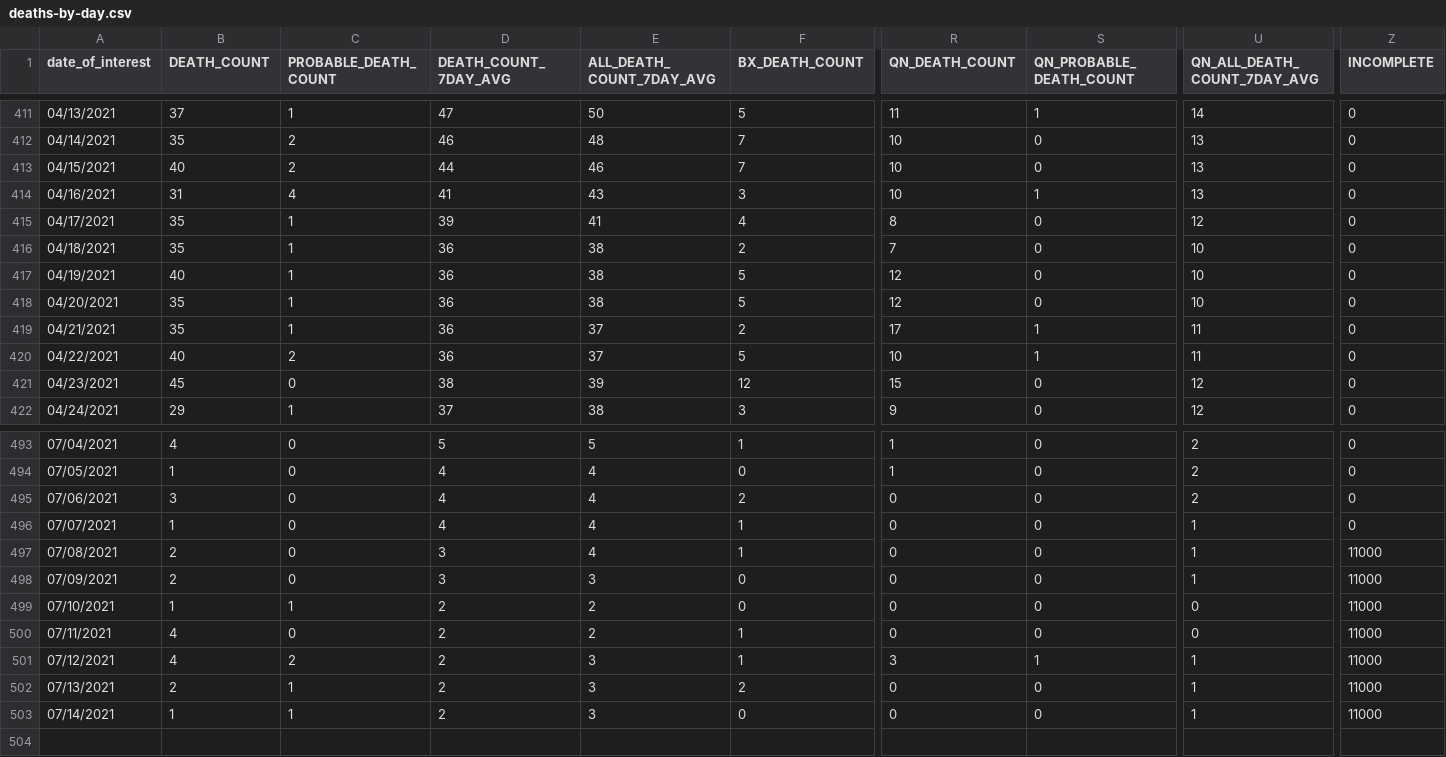
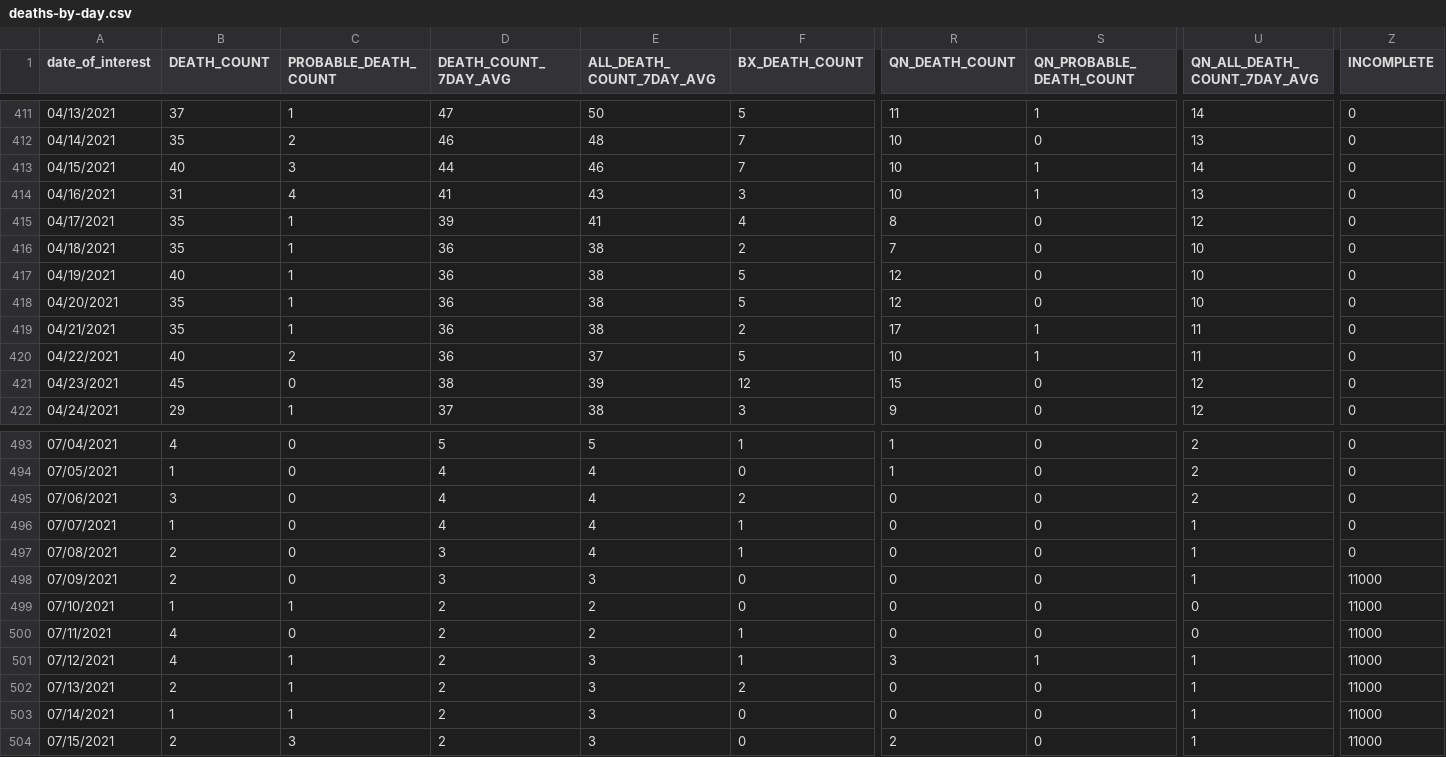
Before and after one commit to nychealth/coronavirus-data, a CSV file: trends/deaths-by-day.csv, drawn as a sheet; only a part is shown, gaps mark what is left out; rows hold the shown columns only; the diff names each change by its address in the sheet, - before the commit and + after, or states it on an @@ line.

```diff
--- a/trends/deaths-by-day.csv
+++ b/trends/deaths-by-day.csv
-C413 (PROBABLE_DEATH_COUNT): 2
+C413 (PROBABLE_DEATH_COUNT): 3
-S413 (QN_PROBABLE_DEATH_COUNT): 0
+S413 (QN_PROBABLE_DEATH_COUNT): 1
-U413 (QN_ALL_DEATH_COUNT_7DAY_AVG): 13
+U413 (QN_ALL_DEATH_COUNT_7DAY_AVG): 14
-E419 (ALL_DEATH_COUNT_7DAY_AVG): 37
+E419 (ALL_DEATH_COUNT_7DAY_AVG): 38
-Z497 (INCOMPLETE): 11000
+Z497 (INCOMPLETE): 0
-C501 (PROBABLE_DEATH_COUNT): 2
+C501 (PROBABLE_DEATH_COUNT): 1
+row 504: 07/15/2021 | 2 | 3 | 2 | 3 | 0 | 2 | 0 | 1 | 11000
```
Also changed, not shown: trends/cases-by-day.csv, trends/covid-like-illness.csv, 32 other files.
